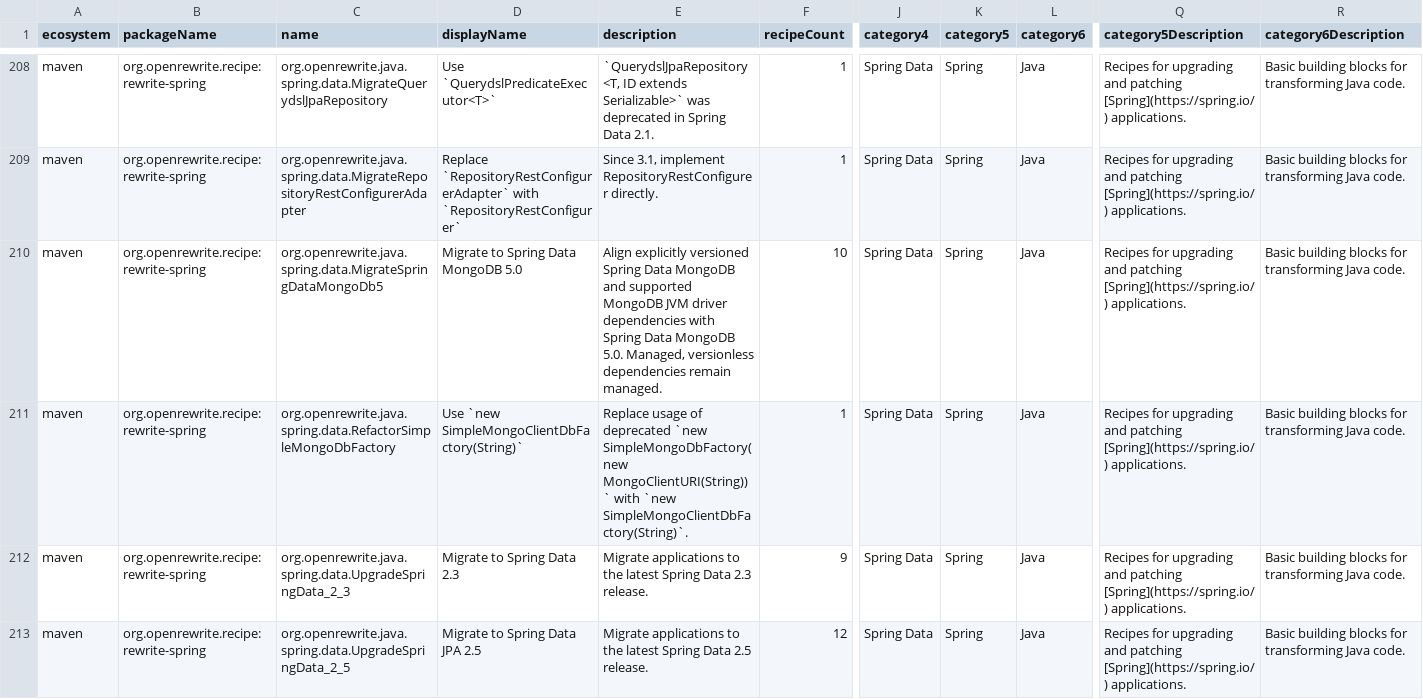
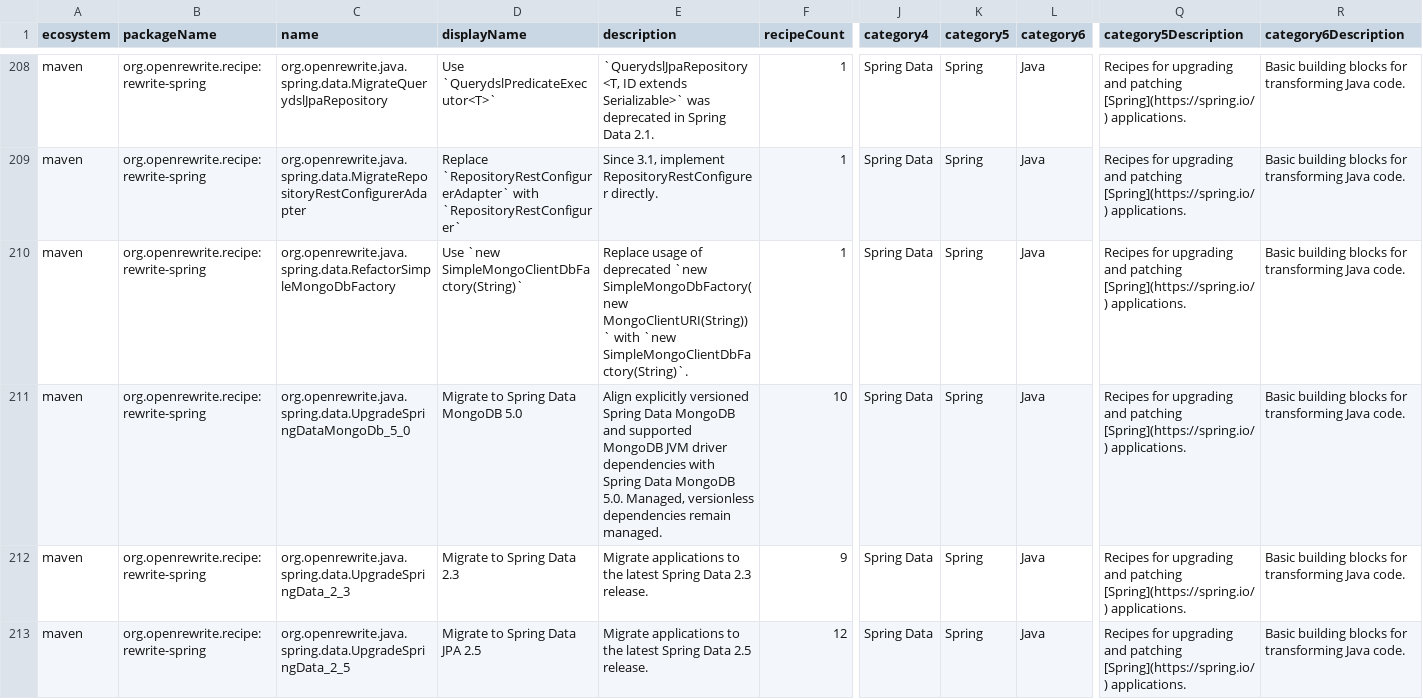
Before and after one commit to openrewrite/rewrite-spring, a CSV file: src/main/resources/META-INF/rewrite/recipes.csv, drawn as a sheet; only a part is shown, gaps mark what is left out; removed rows and columns are numbered as before the commit, all else as after; rows hold the shown columns only; the diff names each change by its address in the sheet, - before the commit and + after, or states it on an @@ line.

Commit message:
Apply review feedback
- Rename recipe to UpgradeSpringDataMongoDb_5_0 for naming consistency
- Drop extra spacing and comments from the MongoDB recipe list
- Return assertions directly via .actual() in the test lambdas

```diff
--- a/src/main/resources/META-INF/rewrite/recipes.csv
+++ b/src/main/resources/META-INF/rewrite/recipes.csv
-row 210: maven | org.openrewrite.recipe:rewrite-spring | org.openrewrite.java.spring.data.MigrateSpringDataMongoDb5 | Migrate to Spring Data MongoDB 5.0 | Align explicitly versioned Spring Data MongoDB and supported MongoDB JVM driver dependencies with Spring Data MongoDB 5.0. Managed, versionless dependencies remain managed. | 10 | Spring Data | Spring | Java | Recipes for upgrading and patching [Spring](https://spring.io/) applications. | Basic building blocks for transforming Java code.
+row 211: maven | org.openrewrite.recipe:rewrite-spring | org.openrewrite.java.spring.data.UpgradeSpringDataMongoDb_5_0 | Migrate to Spring Data MongoDB 5.0 | Align explicitly versioned Spring Data MongoDB and supported MongoDB JVM driver dependencies with Spring Data MongoDB 5.0. Managed, versionless dependencies remain managed. | 10 | Spring Data | Spring | Java | Recipes for upgrading and patching [Spring](https://spring.io/) applications. | Basic building blocks for transforming Java code.
```
Also changed, not shown: 3 other files.
